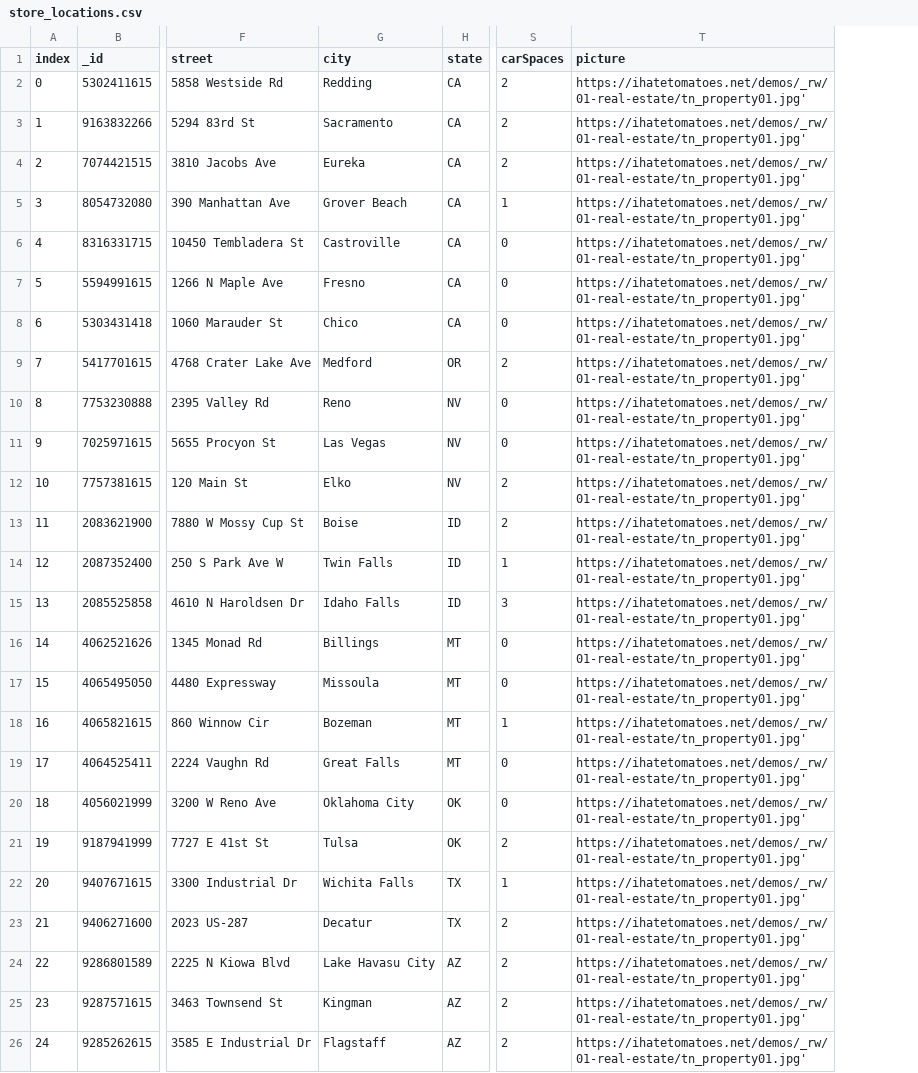
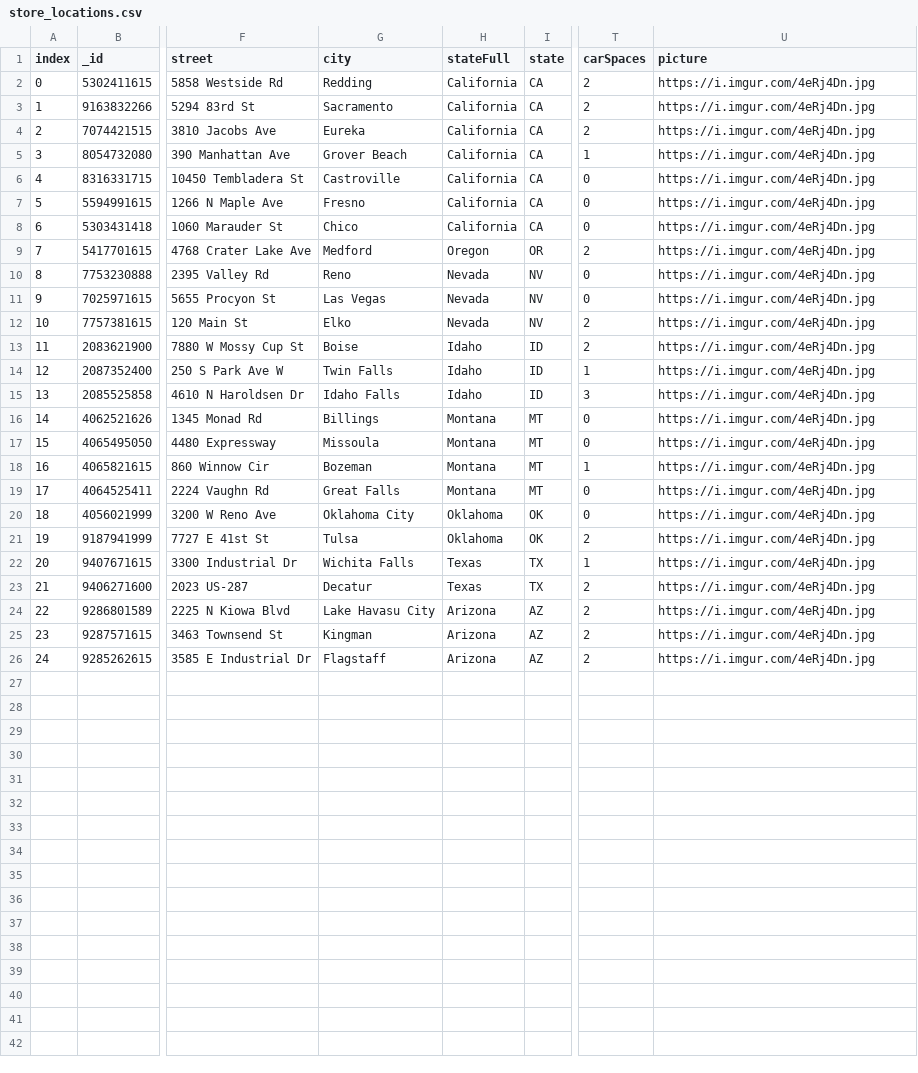
Before and after one commit to radtket/rands-supply-gatsby, a CSV file: src/components/StorePicker/data/store_locations.csv, drawn as a sheet; only a part is shown, gaps mark what is left out; addresses are those after the commit; the diff names each change by its address in the sheet, - before the commit and + after, or states it on an @@ line.

```diff
--- a/src/components/StorePicker/data/store_locations.csv
+++ b/src/components/StorePicker/data/store_locations.csv
+column H (stateFull), rows 2-26: California | California | California | California | California | California | California | Oregon | Nevada | Nevada | Nevada | Idaho | Idaho | Idaho | Montana | Montana | Montana | Montana | Oklahoma | Oklahoma | Texas | Texas | Arizona | Arizona | Arizona
-U2:U26 (picture): https://ihatetomatoes.net/demos/_rw/01-real-estate/tn_property01.jpg'
+U2:U26 (picture): https://i.imgur.com/4eRj4Dn.jpg
```
Also changed, not shown: 25 other files.
